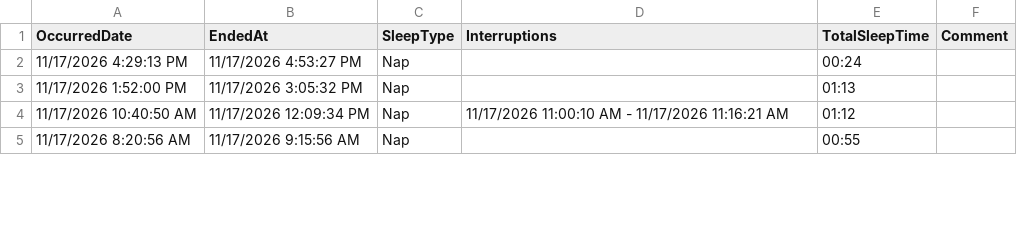
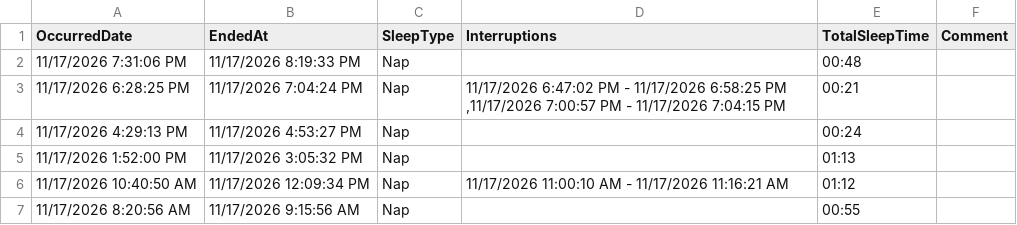
Before and after one commit to khyche-ops/Logan-Dashboard, a CSV file: LoganSleeping.csv, drawn as a sheet; only a part is shown.

Commit message:
Update LoganSleeping.csv from ParentLove

```diff
--- a/LoganSleeping.csv
+++ b/LoganSleeping.csv
@@ -1,2 +1,4 @@
 OccurredDate,EndedAt,SleepType,Interruptions,TotalSleepTime,Comment
+11/17/2026 7:31:06 PM,11/17/2026 8:19:33 PM,Nap,,00:48,
+11/17/2026 6:28:25 PM,11/17/2026 7:04:24 PM,Nap,"11/17/2026 6:47:02 PM - 11/17/2026 6:58:25 PM ,11/17/2026 7:00:57 PM - 11/17/2026 7:04:15 PM ",00:21,
 11/17/2026 4:29:13 PM,11/17/2026 4:53:27 PM,Nap,,00:24,
```
